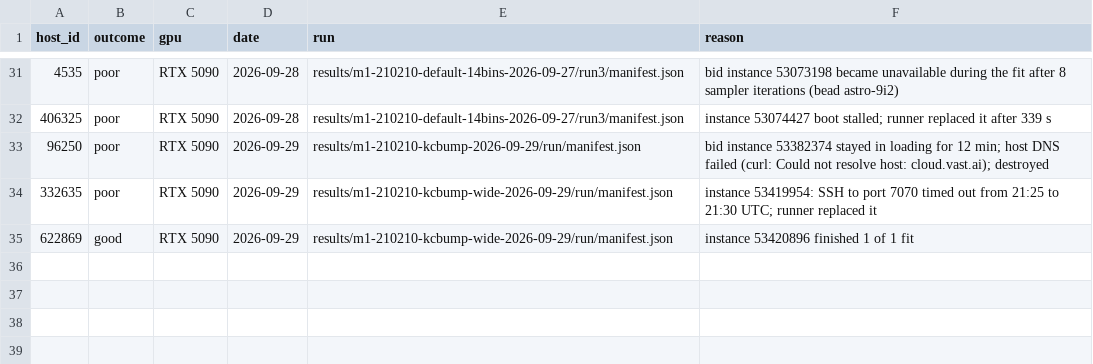
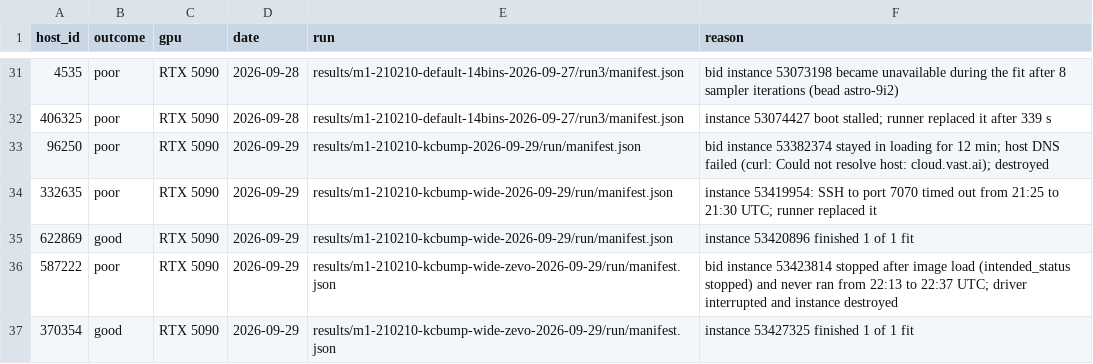
Before and after one commit to potatoist314/cosmic-chronometers-jwst, a CSV file: scripts/vast_hosts.csv, drawn as a sheet; only a part is shown, gaps mark what is left out.

```diff
--- a/scripts/vast_hosts.csv
+++ b/scripts/vast_hosts.csv
@@ -35 +35,3 @@ host_id,outcome,gpu,date,run,reason
 622869,good,RTX 5090,2026-09-29,results/m1-210210-kcbump-wide-2026-09-29/run/manifest.json,instance 53420896 finished 1 of 1 fit
+587222,poor,RTX 5090,2026-09-29,results/m1-210210-kcbump-wide-zevo-2026-09-29/run/manifest.json,bid instance 53423814 stopped after image load (intended_status stopped) and never ran from 22:13 to 22:37 UTC; driver interrupted and instance destroyed
+370354,good,RTX 5090,2026-09-29,results/m1-210210-kcbump-wide-zevo-2026-09-29/run/manifest.json,instance 53427325 finished 1 of 1 fit
```
Also changed, not shown: 13 other files.
